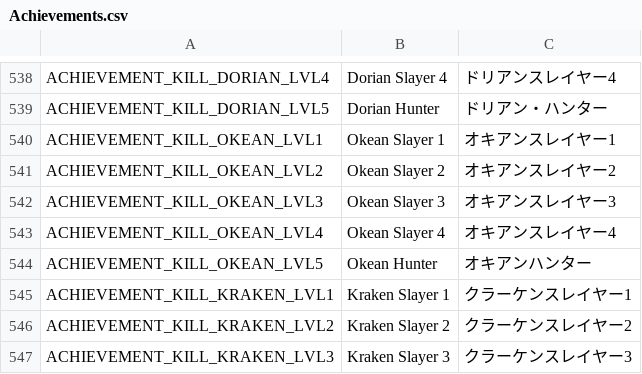
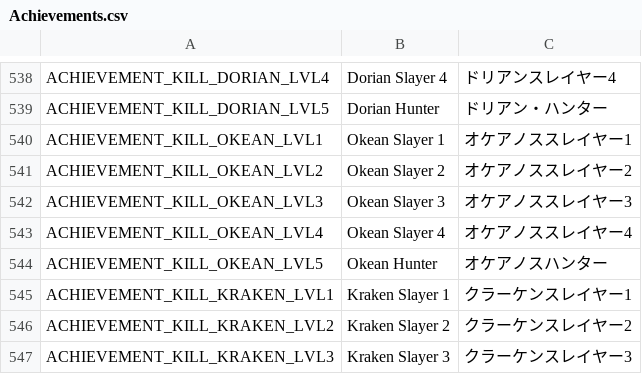
Before and after one commit to rica-augur/Flyff-Universe-Translations, a CSV file: Japanese/Achievements.csv, drawn as a sheet; only a part is shown, gaps mark what is left out.

```diff
--- a/Japanese/Achievements.csv
+++ b/Japanese/Achievements.csv
@@ -539,7 +539,7 @@ ACHIEVEMENT_KILL_DORIAN_LVL4,Dorian Slayer 4,ドリアンスレイヤー4
 ACHIEVEMENT_KILL_DORIAN_LVL5,Dorian Hunter,ドリアン・ハンター
-ACHIEVEMENT_KILL_OKEAN_LVL1,Okean Slayer 1,オキアンスレイヤー1
-ACHIEVEMENT_KILL_OKEAN_LVL2,Okean Slayer 2,オキアンスレイヤー2
-ACHIEVEMENT_KILL_OKEAN_LVL3,Okean Slayer 3,オキアンスレイヤー3
-ACHIEVEMENT_KILL_OKEAN_LVL4,Okean Slayer 4,オキアンスレイヤー4
-ACHIEVEMENT_KILL_OKEAN_LVL5,Okean Hunter,オキアンハンター
+ACHIEVEMENT_KILL_OKEAN_LVL1,Okean Slayer 1,オケアノススレイヤー1
+ACHIEVEMENT_KILL_OKEAN_LVL2,Okean Slayer 2,オケアノススレイヤー2
+ACHIEVEMENT_KILL_OKEAN_LVL3,Okean Slayer 3,オケアノススレイヤー3
+ACHIEVEMENT_KILL_OKEAN_LVL4,Okean Slayer 4,オケアノススレイヤー4
+ACHIEVEMENT_KILL_OKEAN_LVL5,Okean Hunter,オケアノスハンター
 ACHIEVEMENT_KILL_KRAKEN_LVL1,Kraken Slayer 1,クラーケンスレイヤー1
```
Also changed, not shown: Japanese/Quests.csv.
